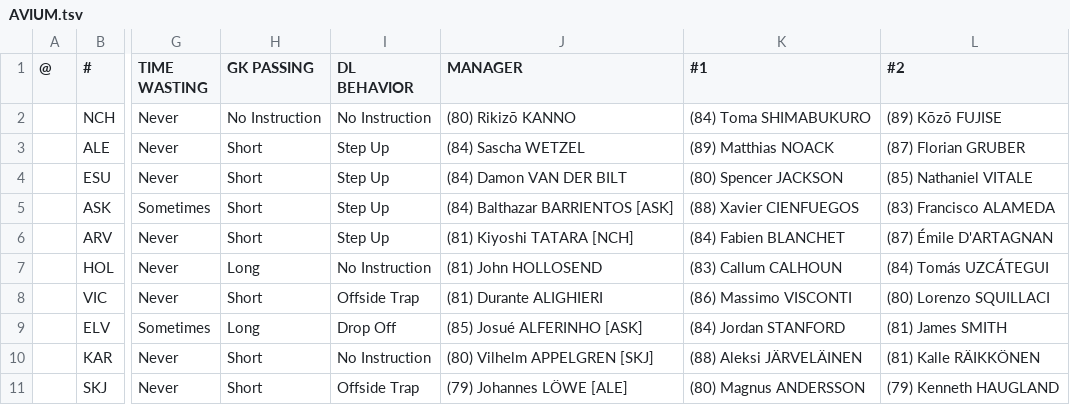
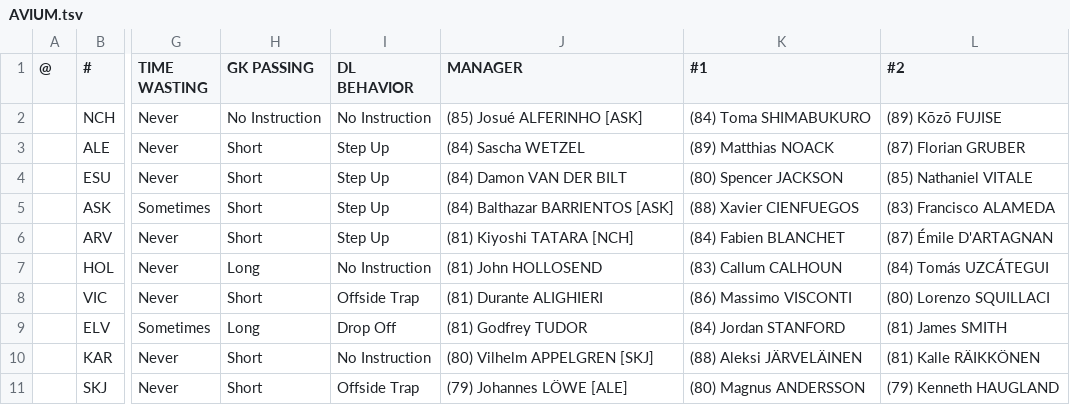
Before and after one commit to auroruse/avium-football-engine, a TSV file: src/presets/AVIUM.tsv, drawn as a sheet; only a part is shown, gaps mark what is left out; the diff names each change by its address in the sheet, - before the commit and + after, or states it on an @@ line.

Commit message:
Alferinho back at Nichirin, Tudor back at Elvester

```diff
--- a/src/presets/AVIUM.tsv
+++ b/src/presets/AVIUM.tsv
-J2 (MANAGER): (80) Rikizō KANNO
+J2 (MANAGER): (85) Josué ALFERINHO [ASK]
-J9 (MANAGER): (85) Josué ALFERINHO [ASK]
+J9 (MANAGER): (81) Godfrey TUDOR
```
Also changed, not shown: 5 other files.
